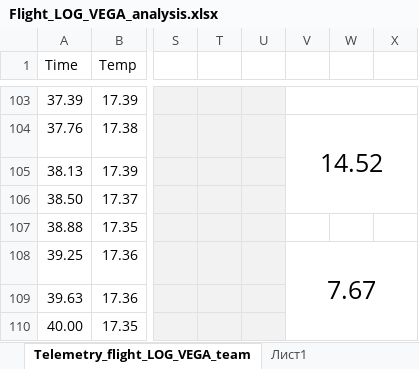
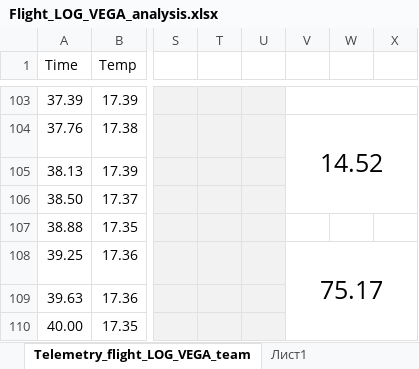
Before and after one commit to artem-sann/Karman-Line, an Excel workbook: Flight_LOG/Flight_LOG_VEGA_analysis.xlsx, sheet Telemetry_flight_LOG_VEGA_team, drawn as a sheet; only a part is shown, gaps mark what is left out; values as stored, in another font and other column widths than the file's, no borders; charts and pictures and table styles not drawn; the diff names each change by its address in the sheet, - before the commit and + after, or states it on an @@ line.

Commit message:
Analytics and demonstration

```diff
--- a/Flight_LOG/Flight_LOG_VEGA_analysis.xlsx (sheet Telemetry_flight_LOG_VEGA_team)
+++ b/Flight_LOG/Flight_LOG_VEGA_analysis.xlsx (sheet Telemetry_flight_LOG_VEGA_team)
-V108: 7.67
+V108: 75.17
```
